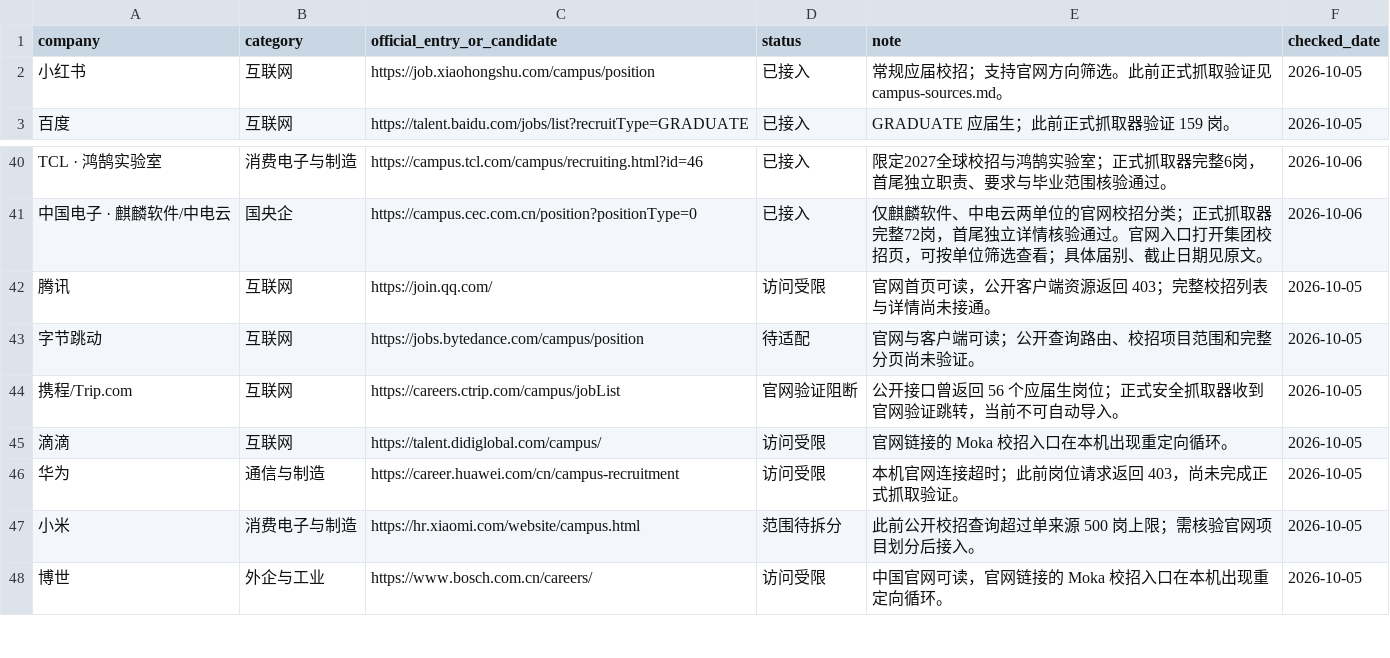
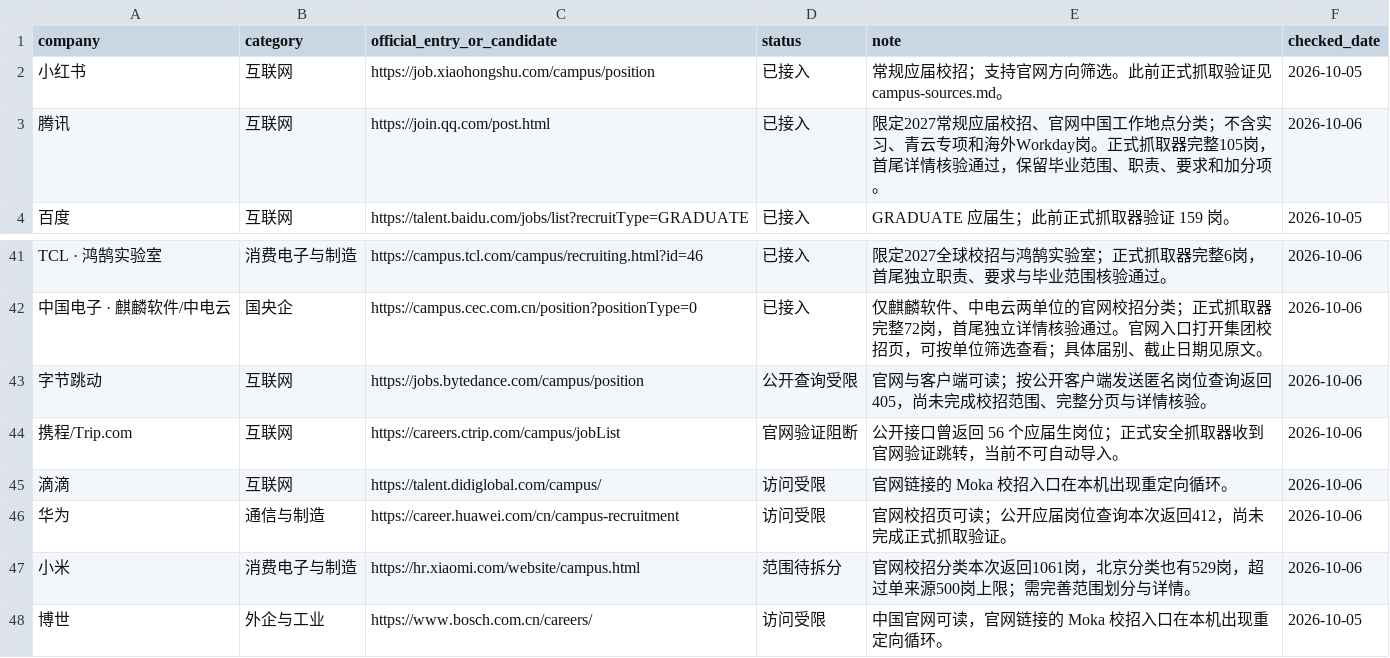
Before and after one commit to KanaDoodle/CampusTrace, a CSV file: docs/campus-source-inventory.csv, drawn as a sheet; only a part is shown, gaps mark what is left out.

Commit message:
Add Tencent's 2027 China campus recruiting source

```diff
--- a/docs/campus-source-inventory.csv
+++ b/docs/campus-source-inventory.csv
@@ -2,2 +2,3 @@ company,category,official_entry_or_candidate,status,note,checked_date
 小红书,互联网,https://job.xiaohongshu.com/campus/position,已接入,常规应届校招；支持官网方向筛选。此前正式抓取验证见 campus-sources.md。,2026-10-05
+腾讯,互联网,https://join.qq.com/post.html,已接入,限定2027常规应届校招、官网中国工作地点分类；不含实习、青云专项和海外Workday岗。正式抓取器完整105岗，首尾详情核验通过，保留毕业范围、职责、要求和加分项。,2026-10-06
 百度,互联网,https://talent.baidu.com/jobs/list?recruitType=GRADUATE,已接入,GRADUATE 应届生；此前正式抓取器验证 159 岗。,2026-10-05
@@ -41,8 +42,7 @@ TCL · 鸿鹄实验室,消费电子与制造,https://campus.tcl.com/campus/recru
 中国电子 · 麒麟软件/中电云,国央企,https://campus.cec.com.cn/position?positionType=0,已接入,仅麒麟软件、中电云两单位的官网校招分类；正式抓取器完整72岗，首尾独立详情核验通过。官网入口打开集团校招页，可按单位筛选查看；具体届别、截止日期见原文。,2026-10-06
-腾讯,互联网,https://join.qq.com/,访问受限,官网首页可读，公开客户端资源返回 403；完整校招列表与详情尚未接通。,2026-10-05
-字节跳动,互联网,https://jobs.bytedance.com/campus/position,待适配,官网与客户端可读；公开查询路由、校招项目范围和完整分页尚未验证。,2026-10-05
-携程/Trip.com,互联网,https://careers.ctrip.com/campus/jobList,官网验证阻断,公开接口曾返回 56 个应届生岗位；正式安全抓取器收到官网验证跳转，当前不可自动导入。,2026-10-05
-滴滴,互联网,https://talent.didiglobal.com/campus/,访问受限,官网链接的 Moka 校招入口在本机出现重定向循环。,2026-10-05
-华为,通信与制造,https://career.huawei.com/cn/campus-recruitment,访问受限,本机官网连接超时；此前岗位请求返回 403，尚未完成正式抓取验证。,2026-10-05
-小米,消费电子与制造,https://hr.xiaomi.com/website/campus.html,范围待拆分,此前公开校招查询超过单来源 500 岗上限；需核验官网项目划分后接入。,2026-10-05
+字节跳动,互联网,https://jobs.bytedance.com/campus/position,公开查询受限,官网与客户端可读；按公开客户端发送匿名岗位查询返回405，尚未完成校招范围、完整分页与详情核验。,2026-10-06
+携程/Trip.com,互联网,https://careers.ctrip.com/campus/jobList,官网验证阻断,公开接口曾返回 56 个应届生岗位；正式安全抓取器收到官网验证跳转，当前不可自动导入。,2026-10-06
+滴滴,互联网,https://talent.didiglobal.com/campus/,访问受限,官网链接的 Moka 校招入口在本机出现重定向循环。,2026-10-06
+华为,通信与制造,https://career.huawei.com/cn/campus-recruitment,访问受限,官网校招页可读；公开应届岗位查询本次返回412，尚未完成正式抓取验证。,2026-10-06
+小米,消费电子与制造,https://hr.xiaomi.com/website/campus.html,范围待拆分,官网校招分类本次返回1061岗，北京分类也有529岗，超过单来源500岗上限；需完善范围划分与详情。,2026-10-06
 博世,外企与工业,https://www.bosch.com.cn/careers/,访问受限,中国官网可读，官网链接的 Moka 校招入口在本机出现重定向循环。,2026-10-05
```
Also changed, not shown: 16 other files.
